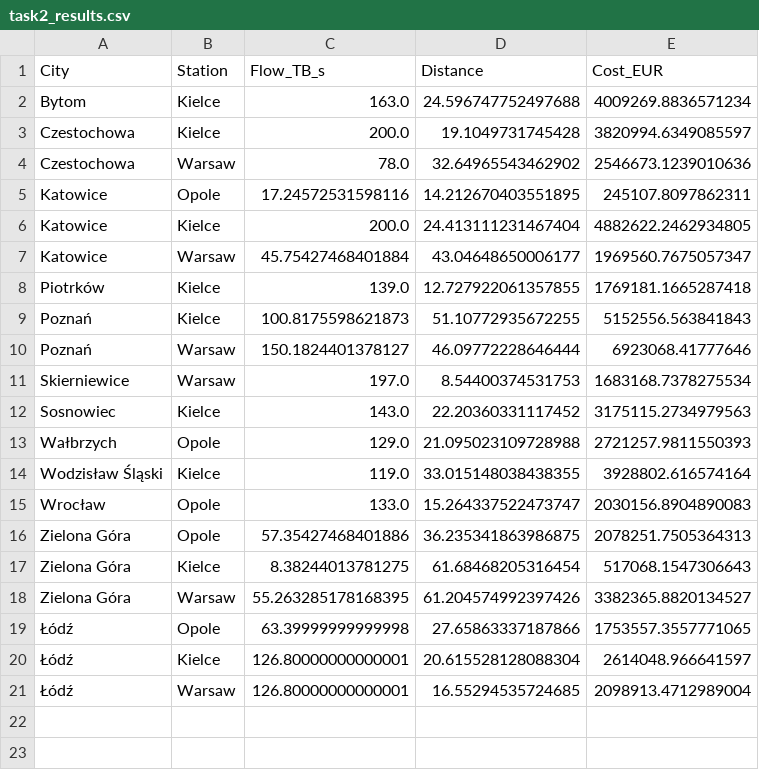
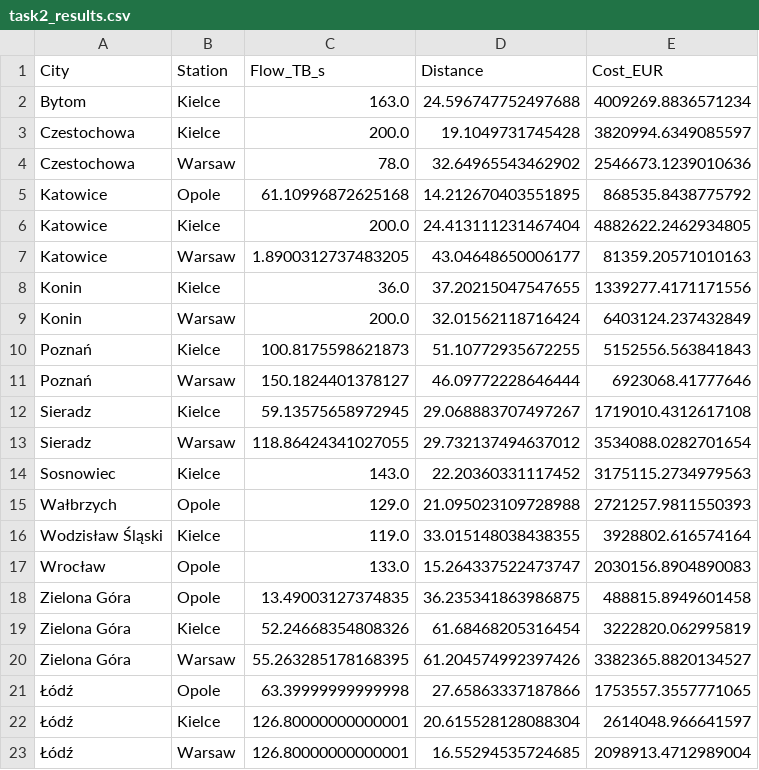
Before and after one commit to Ulrikberge/Optimization-Mini-Project, a CSV file: task2_results.csv, drawn as a sheet.

```diff
--- a/task2_results.csv
+++ b/task2_results.csv
@@ -4,9 +4,11 @@ Czestochowa,Kielce,200.0,19.1049731745428,3820994.6349085597
 Czestochowa,Warsaw,78.0,32.64965543462902,2546673.1239010636
-Katowice,Opole,17.24572531598116,14.212670403551895,245107.8097862311
+Katowice,Opole,61.10996872625168,14.212670403551895,868535.8438775792
 Katowice,Kielce,200.0,24.413111231467404,4882622.2462934805
-Katowice,Warsaw,45.75427468401884,43.04648650006177,1969560.7675057347
-Piotrków,Kielce,139.0,12.727922061357855,1769181.1665287418
+Katowice,Warsaw,1.8900312737483205,43.04648650006177,81359.20571010163
+Konin,Kielce,36.0,37.20215047547655,1339277.4171171556
+Konin,Warsaw,200.0,32.01562118716424,6403124.237432849
 Poznań,Kielce,100.8175598621873,51.10772935672255,5152556.563841843
 Poznań,Warsaw,150.1824401378127,46.09772228646444,6923068.41777646
-Skierniewice,Warsaw,197.0,8.54400374531753,1683168.7378275534
+Sieradz,Kielce,59.13575658972945,29.068883707497267,1719010.4312617108
+Sieradz,Warsaw,118.86424341027055,29.732137494637012,3534088.0282701654
 Sosnowiec,Kielce,143.0,22.20360331117452,3175115.2734979563
@@ -15,4 +17,4 @@ Wodzisław Śląski,Kielce,119.0,33.015148038438355,3928802.616574164
 Wrocław,Opole,133.0,15.264337522473747,2030156.8904890083
-Zielona Góra,Opole,57.35427468401886,36.235341863986875,2078251.7505364313
-Zielona Góra,Kielce,8.38244013781275,61.68468205316454,517068.1547306643
+Zielona Góra,Opole,13.49003127374835,36.235341863986875,488815.8949601458
+Zielona Góra,Kielce,52.24668354808326,61.68468205316454,3222820.062995819
 Zielona Góra,Warsaw,55.263285178168395,61.204574992397426,3382365.8820134527
```
Also changed, not shown: 5 other files.
